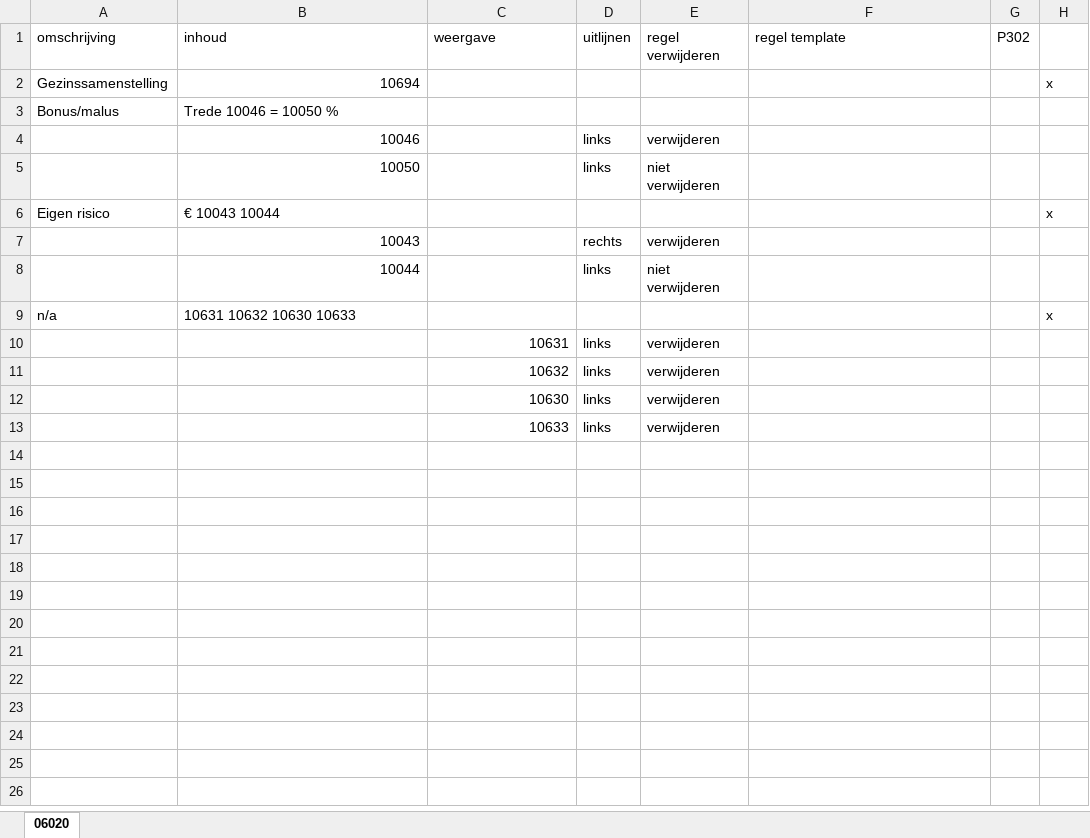
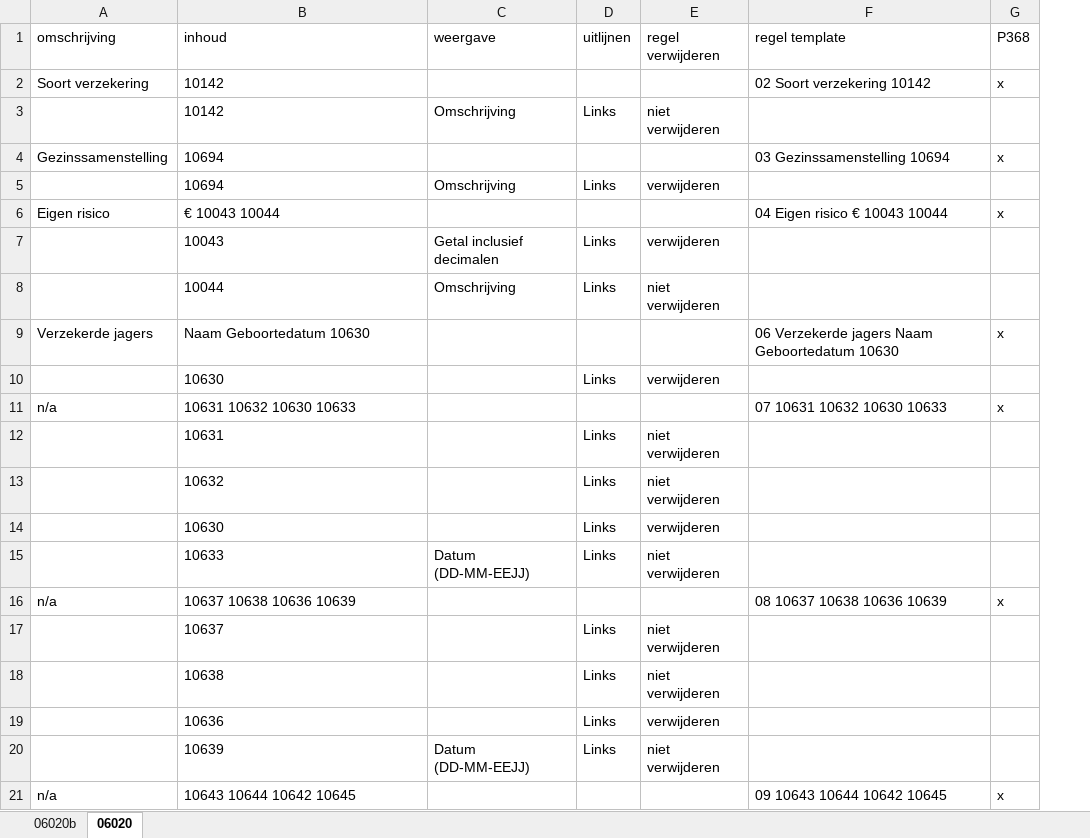
Before and after one commit to JelteDirks/bodyblock-conversion, an Excel workbook: static/new.xlsx, sheet 06020, drawn as a sheet; only a part is shown; values as stored, in another font and other column widths than the file's, no borders; removed rows and columns are numbered as before the commit, all else as after; the diff covers the shown part only; the diff names each change by its address in the sheet, - before the commit and + after, or states it on an @@ line.

```diff
--- a/static/new.xlsx (sheet 06020)
+++ b/static/new.xlsx (sheet 06020)
+sheet tab: 06020b
-column G (P302), empty
-G1: (empty)
+G1: P368
+row 2: Soort verzekering | 10142 |  |  |  | 02 Soort verzekering 10142 | x
+row 3:  | 10142 | Omschrijving | Links | niet verwijderen
-B4 alignment: right
+B4 alignment: left
-F4 (regel template): (empty)
+F4 (regel template): 03 Gezinssamenstelling 10694
-row 3: Bonus/malus | Trede 10046 = 10050 %
-row 4:  | 10046 |  | links | verwijderen
-row 5:  | 10050 |  | links | niet verwijderen
+row 5:  | 10694 | Omschrijving | Links | verwijderen
-F6 (regel template): (empty)
+F6 (regel template): 04 Eigen risico € 10043 10044
-B7:B8 alignment: right
+B7:B8 alignment: left
-C7 (weergave): (empty)
+C7 (weergave): Getal inclusief decimalen
-D7 (uitlijnen): rechts
+D7 (uitlijnen): Links
-C8 (weergave): (empty)
+C8 (weergave): Omschrijving
-D8 (uitlijnen): links
+D8 (uitlijnen): Links
+row 9: Verzekerde jagers | Naam Geboortedatum 10630 |  |  |  | 06 Verzekerde jagers Naam Geboortedatum 10630 | x
+row 10:  | 10630 |  | Links | verwijderen
-F11 (regel template): (empty)
+F11 (regel template): 07 10631 10632 10630 10633
-row 10:  |  | 10631 | links | verwijderen
-row 11:  |  | 10632 | links | verwijderen
-row 12:  |  | 10630 | links | verwijderen
-row 13:  |  | 10633 | links | verwijderen
+row 12:  | 10631 |  | Links | niet verwijderen
+row 13:  | 10632 |  | Links | niet verwijderen
+row 14:  | 10630 |  | Links | verwijderen
+row 15:  | 10633 | Datum (DD-MM-EEJJ) | Links | niet verwijderen
+row 16: n/a | 10637 10638 10636 10639 |  |  |  | 08 10637 10638 10636 10639 | x
+row 17:  | 10637 |  | Links | niet verwijderen
+row 18:  | 10638 |  | Links | niet verwijderen
+row 19:  | 10636 |  | Links | verwijderen
+row 20:  | 10639 | Datum (DD-MM-EEJJ) | Links | niet verwijderen
+row 21: n/a | 10643 10644 10642 10645 |  |  |  | 09 10643 10644 10642 10645 | x
```
Also changed, not shown: 11 added rows elsewhere in this sheet, static/hb6000.xlsx, 3 other files.
